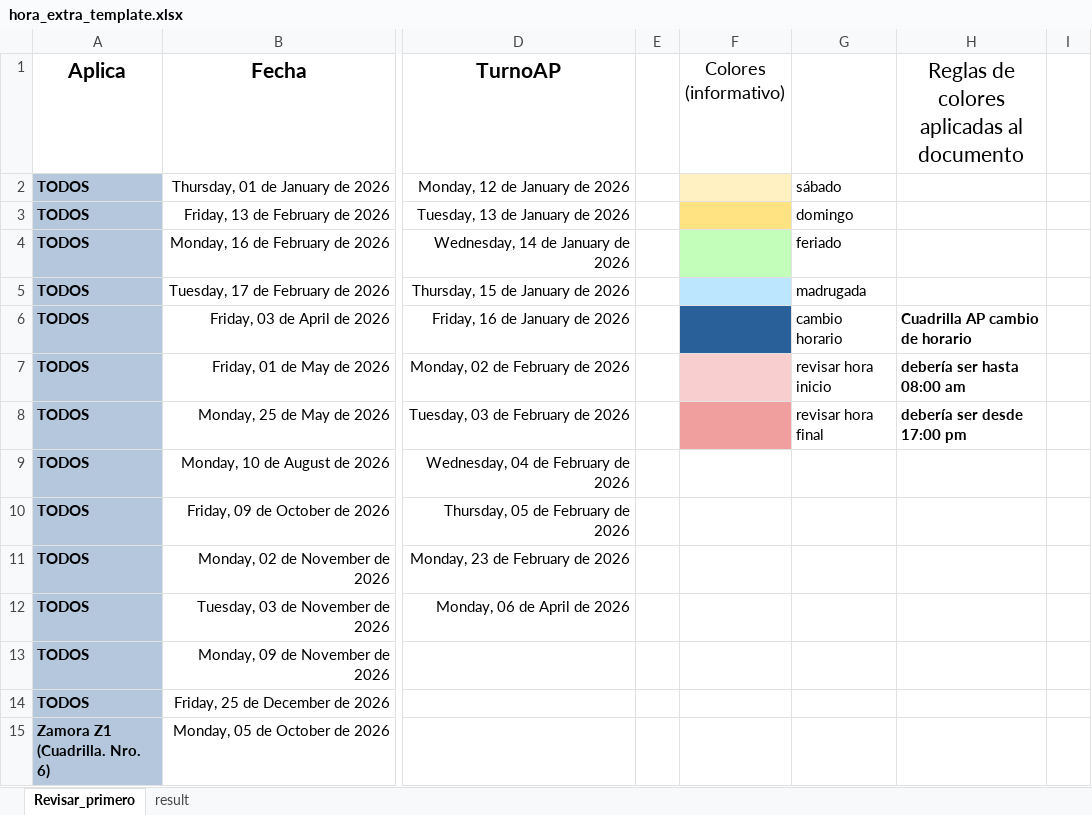
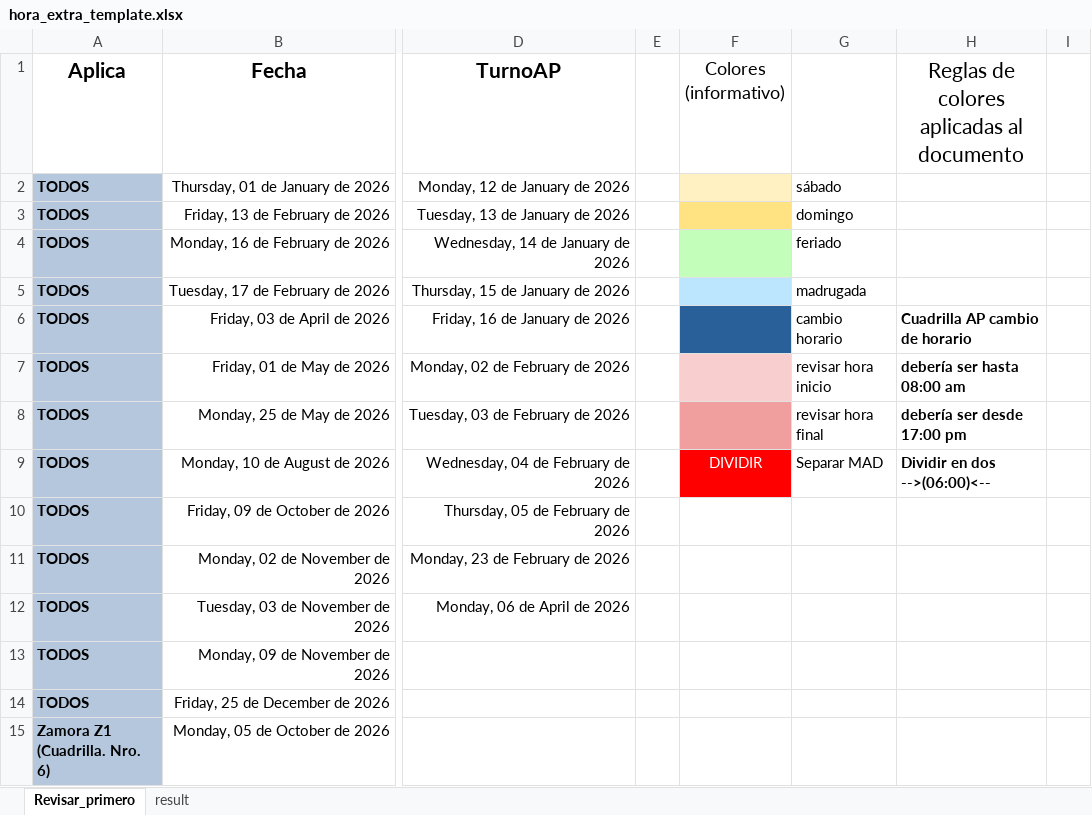
Before and after one commit to ernestopalacios/ordenes_de_trabajo, an Excel workbook: models/hora_extra_template.xlsx, sheet Revisar_primero, drawn as a sheet; only a part is shown, gaps mark what is left out; values as stored, in another font and other column widths than the file's, no borders; the diff names each change by its address in the sheet, - before the commit and + after, or states it on an @@ line.

```diff
--- a/models/hora_extra_template.xlsx (sheet Revisar_primero)
+++ b/models/hora_extra_template.xlsx (sheet Revisar_primero)
-F9 (Colores (informativo)): (empty)
+F9 (Colores (informativo)): DIVIDIR
-F9 fill: none
+F9 fill: #FF0000
-G9: (empty)
+G9: Separar MAD
-H9: (empty)
+H9: Dividir en dos -->(06:00)<--
```
Also changed, not shown: sheet result, formulas that keep their value, charts or pictures.
